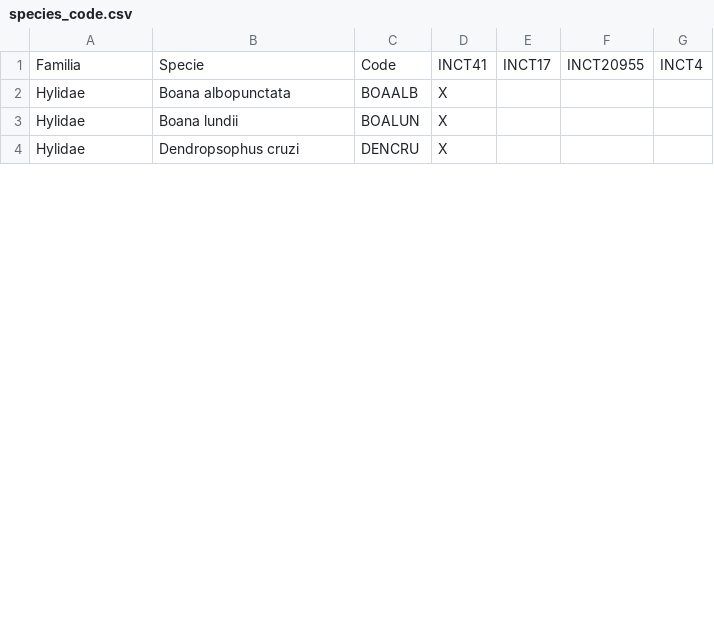
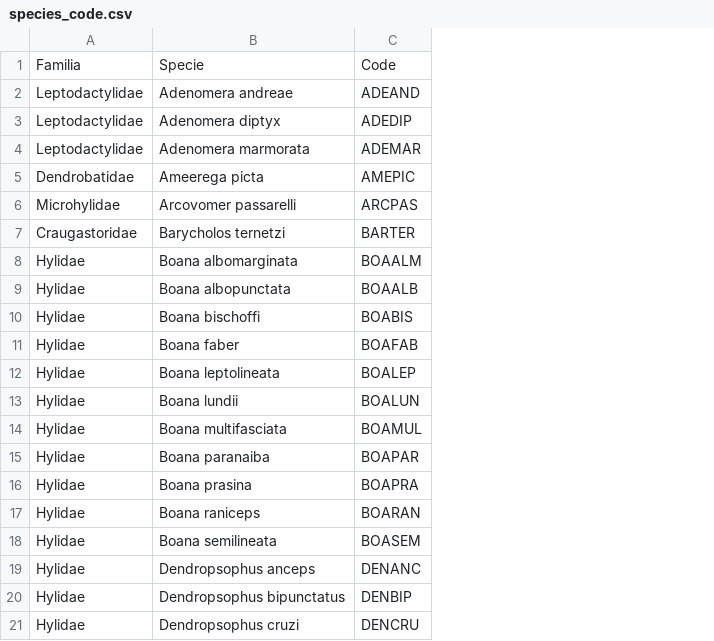
Before and after one commit to PEM-Humboldt/bioacoustics_annotations_dashboard, a CSV file: species_code.csv, drawn as a sheet; only a part is shown; removed rows and columns are numbered as before the commit, all else as after; the diff covers the shown part only; the diff names each change by its address in the sheet, - before the commit and + after, or states it on an @@ line.

Commit message:
Update species code

```diff
--- a/species_code.csv
+++ b/species_code.csv
-column D, rows 1-4: INCT41 | X | X | X
-column E, row 1: INCT17
-column F, row 1: INCT20955
-column G, row 1: INCT4
+row 2: Leptodactylidae | Adenomera andreae | ADEAND
@@ row 8 moved to row 3: Leptodactylidae @@
@@ row 36 moved to row 4: Leptodactylidae @@
@@ row 9 moved to row 5: Dendrobatidae @@
+row 6: Microhylidae | Arcovomer passarelli | ARCPAS
+row 7: Craugastoridae | Barycholos ternetzi | BARTER
@@ row 37 moved to row 8: Hylidae @@
@@ row 25 moved to row 10: Hylidae @@
@@ row 31 moved to row 11: Hylidae @@
@@ row 35 moved to row 12: Hylidae @@
+row 14: Hylidae | Boana multifasciata | BOAMUL
+row 15: Hylidae | Boana paranaiba | BOAPAR
@@ row 33 moved to row 16: Hylidae @@
@@ row 10 moved to row 17: Hylidae @@
+row 18: Hylidae | Boana semilineata | BOASEM
+row 19: Hylidae | Dendropsophus anceps | DENANC
+row 20: Hylidae | Dendropsophus bipunctatus | DENBIP
```
Also changed, not shown: 13 added rows, 3 removed rows and 20 moved rows elsewhere in this file.
